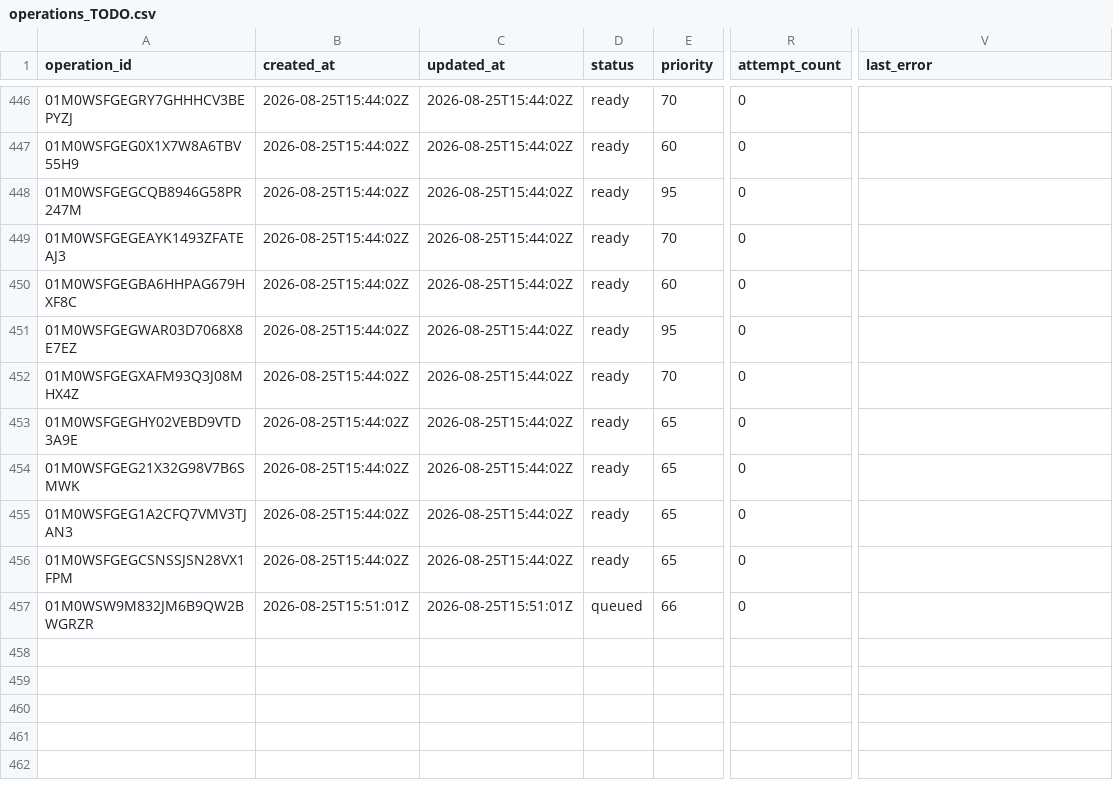
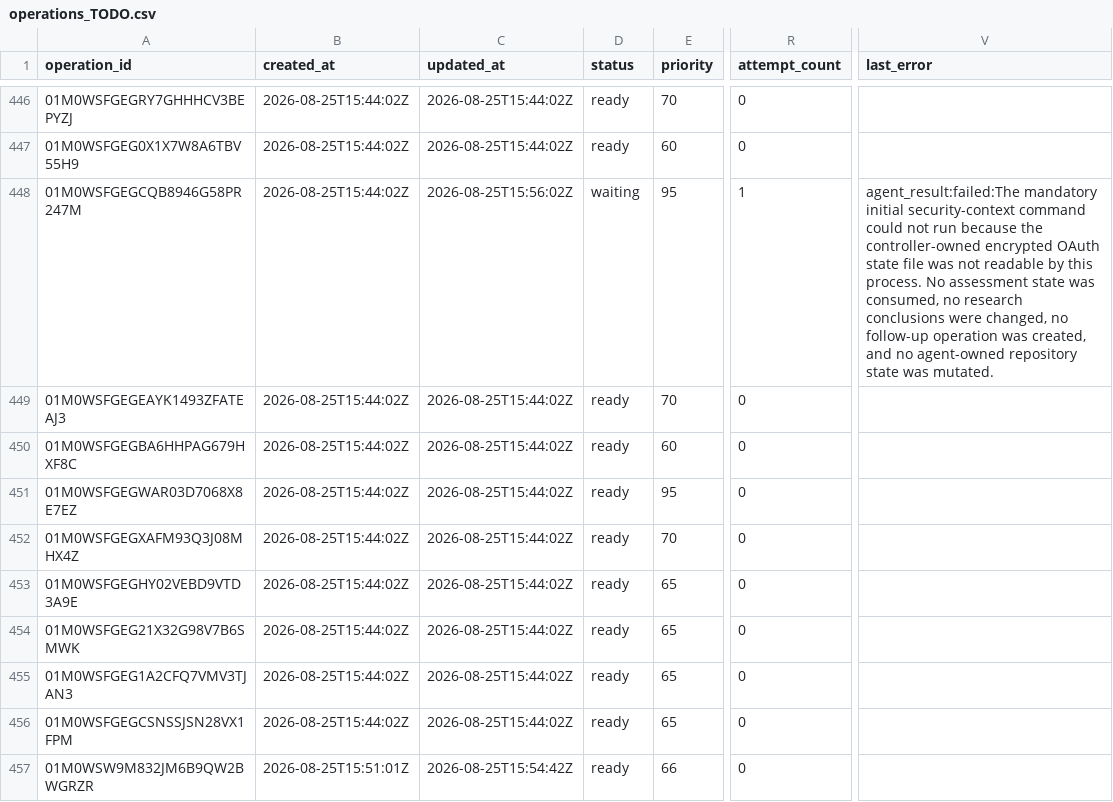
Before and after one commit to Kabutojira/PaperTrader, a CSV file: data/operations/operations_TODO.csv, drawn as a sheet; only a part is shown, gaps mark what is left out; the diff names each change by its address in the sheet, - before the commit and + after, or states it on an @@ line.

```diff
--- a/data/operations/operations_TODO.csv
+++ b/data/operations/operations_TODO.csv
-C448 (updated_at): 2026-08-25T15:44:02Z
+C448 (updated_at): 2026-08-25T15:56:02Z
-D448 (status): ready
+D448 (status): waiting
-R448 (attempt_count): 0
+R448 (attempt_count): 1
-V448 (last_error): (empty)
+V448 (last_error): agent_result:failed:The mandatory initial security-context command could not run because the controller-owned encrypted OAuth state file was not readable by this process. No assessment state was consumed, no research conclusions were changed, no follow-up operation was created, and no agent-owned repository state was mutated.
-C457 (updated_at): 2026-08-25T15:51:01Z
+C457 (updated_at): 2026-08-25T15:54:42Z
-D457 (status): queued
+D457 (status): ready
```
Also changed, not shown: 8 other files.
